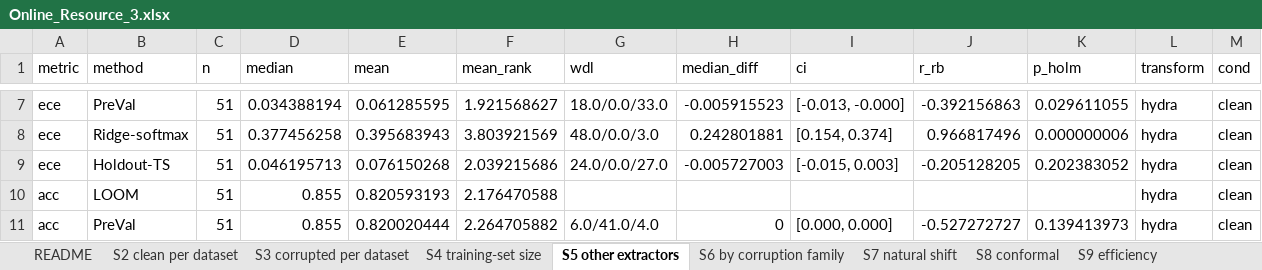
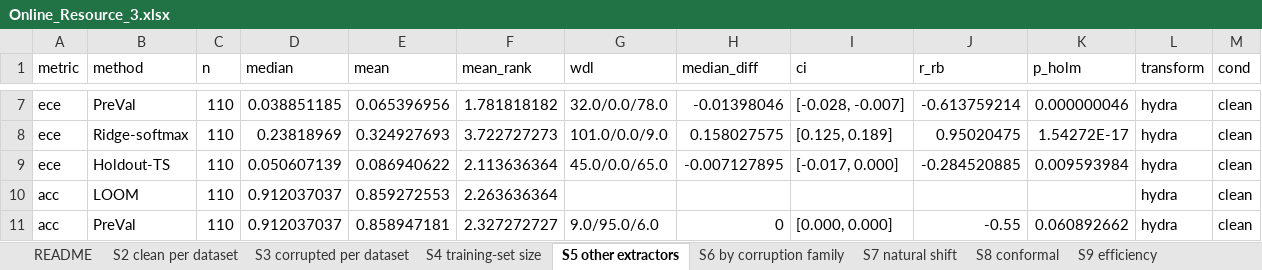
Before and after one commit to Bhargavteja-9779/rp_c_3, an Excel workbook: Target_Journal_Submission/supplementary/online_resources/Online_Resource_3.xlsx, sheet S5 other extractors, drawn as a sheet; only a part is shown, gaps mark what is left out; values as stored, in another font and other column widths than the file's, no borders; the diff covers the shown part only; the diff names each change by its address in the sheet, - before the commit and + after, or states it on an @@ line.

```diff
--- a/Target_Journal_Submission/supplementary/online_resources/Online_Resource_3.xlsx (sheet S5 other extractors)
+++ b/Target_Journal_Submission/supplementary/online_resources/Online_Resource_3.xlsx (sheet S5 other extractors)
-C7:C11 (n): 51
+C7:C11 (n): 110
-D7 (median): 0.034388194
+D7 (median): 0.038851185
-E7 (mean): 0.061285595
+E7 (mean): 0.065396956
-F7 (mean_rank): 1.921568627
+F7 (mean_rank): 1.781818182
-G7 (wdl): 18.0/0.0/33.0
+G7 (wdl): 32.0/0.0/78.0
-H7 (median_diff): -0.005915523
+H7 (median_diff): -0.01398046
-I7 (ci): [-0.013, -0.000]
+I7 (ci): [-0.028, -0.007]
-J7 (r_rb): -0.392156863
+J7 (r_rb): -0.613759214
-K7 (p_holm): 0.029611055
+K7 (p_holm): 0.000000046
-D8 (median): 0.377456258
+D8 (median): 0.23818969
-E8 (mean): 0.395683943
+E8 (mean): 0.324927693
-F8 (mean_rank): 3.803921569
+F8 (mean_rank): 3.722727273
-G8 (wdl): 48.0/0.0/3.0
+G8 (wdl): 101.0/0.0/9.0
-H8 (median_diff): 0.242801881
+H8 (median_diff): 0.158027575
-I8 (ci): [0.154, 0.374]
+I8 (ci): [0.125, 0.189]
-J8 (r_rb): 0.966817496
+J8 (r_rb): 0.95020475
-K8 (p_holm): 0.000000006
+K8 (p_holm): 1.54272E-17
-D9 (median): 0.046195713
+D9 (median): 0.050607139
-E9 (mean): 0.076150268
+E9 (mean): 0.086940622
-F9 (mean_rank): 2.039215686
+F9 (mean_rank): 2.113636364
-G9 (wdl): 24.0/0.0/27.0
+G9 (wdl): 45.0/0.0/65.0
-H9 (median_diff): -0.005727003
+H9 (median_diff): -0.007127895
-I9 (ci): [-0.015, 0.003]
+I9 (ci): [-0.017, 0.000]
-J9 (r_rb): -0.205128205
+J9 (r_rb): -0.284520885
-K9 (p_holm): 0.202383052
+K9 (p_holm): 0.009593984
-D10:D11 (median): 0.855
+D10:D11 (median): 0.912037037
-E10 (mean): 0.820593193
+E10 (mean): 0.859272553
-F10 (mean_rank): 2.176470588
+F10 (mean_rank): 2.263636364
-E11 (mean): 0.820020444
+E11 (mean): 0.858947181
-F11 (mean_rank): 2.264705882
+F11 (mean_rank): 2.327272727
-G11 (wdl): 6.0/41.0/4.0
+G11 (wdl): 9.0/95.0/6.0
-J11 (r_rb): -0.527272727
+J11 (r_rb): -0.55
-K11 (p_holm): 0.139413973
+K11 (p_holm): 0.060892662
```
Also changed, not shown: 318 edited cells elsewhere in this sheet, sheet S4 training-set size, sheet README, other sheet tabs, 54 other files.
